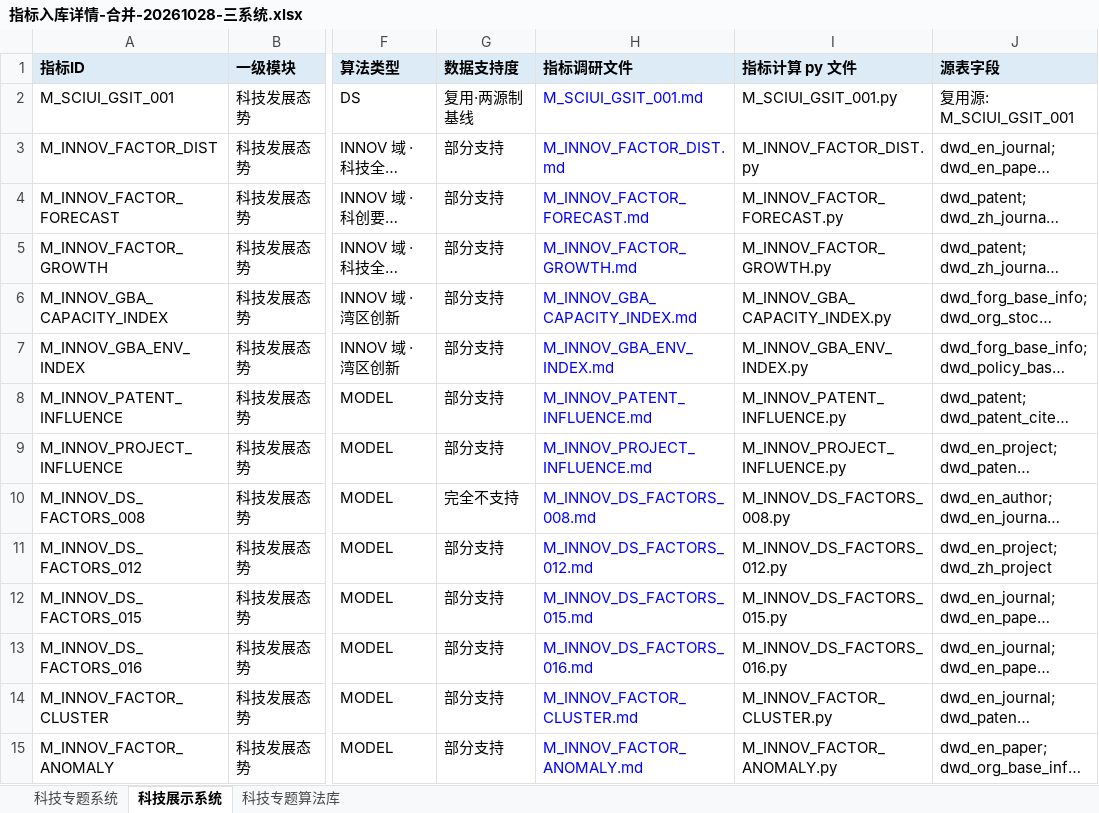
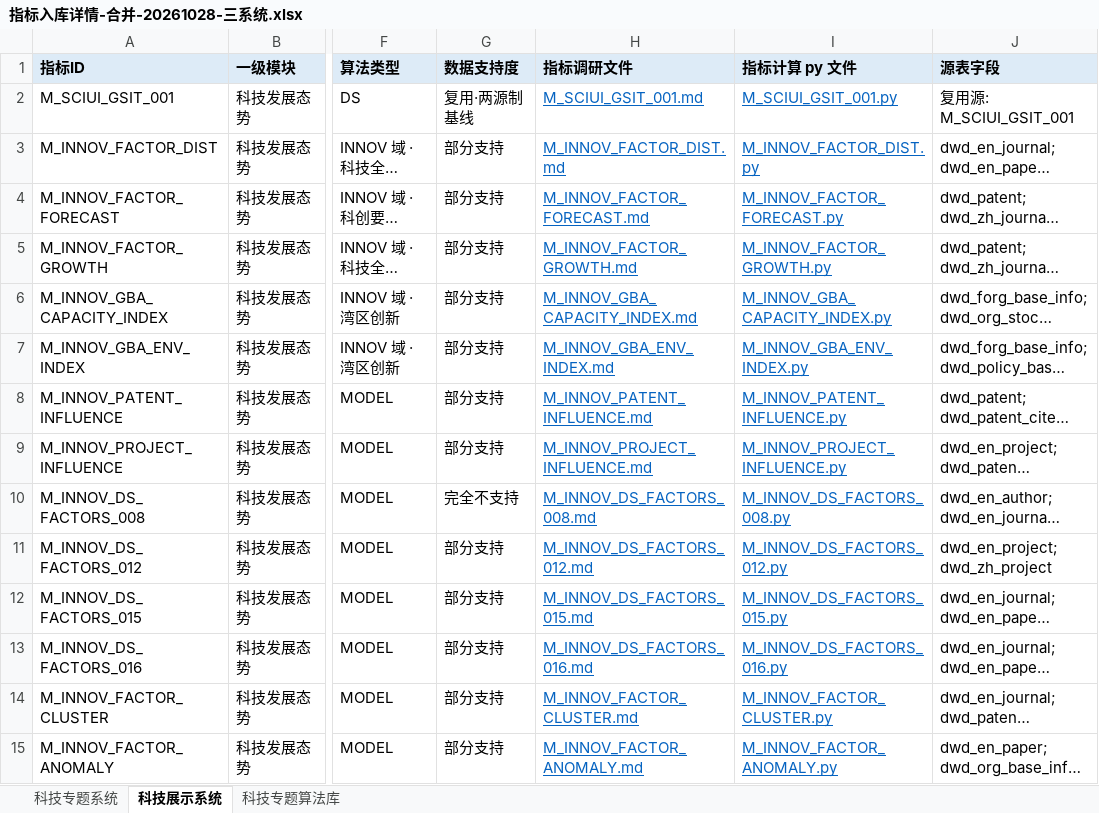
Before and after one commit to Marisolebxf/-, an Excel workbook: agent-delivery/metrics/指标入库详情-合并-20261028-三系统.xlsx, sheet 科技展示系统, drawn as a sheet; only a part is shown, gaps mark what is left out; long unchanged cells end in …; values as stored, in another font and other column widths than the file's, no borders; the diff covers the shown part only; the diff names each change by its address in the sheet, - before the commit and + after, or states it on an @@ line.

```diff
--- a/agent-delivery/metrics/指标入库详情-合并-20261028-三系统.xlsx (sheet 科技展示系统)
+++ b/agent-delivery/metrics/指标入库详情-合并-20261028-三系统.xlsx (sheet 科技展示系统)
-H2:I15 underline: off
+H2:I15 underline: on
-H2:H15 text colour: #0000FF
+H2:H15 text colour: #0563C1
-I2:I15 text colour: black
+I2:I15 text colour: #0563C1
```
Also changed, not shown: cell formats elsewhere in this sheet.
